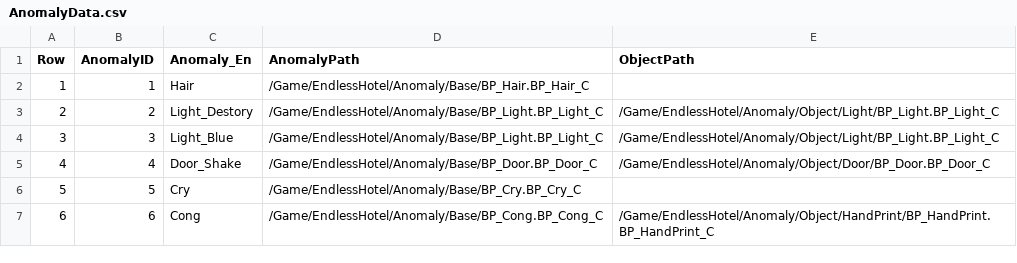
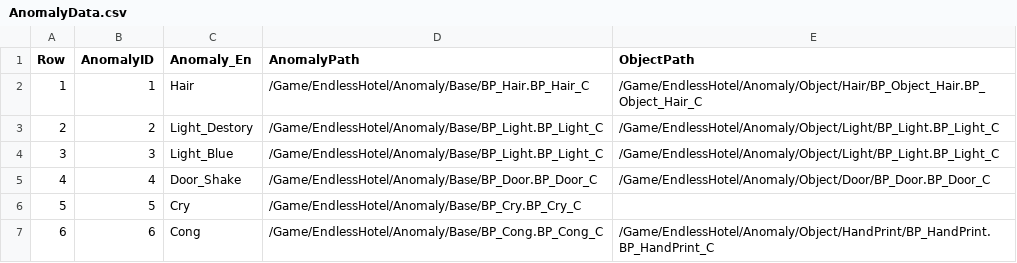
Before and after one commit to pknu-wap/Endless-Hotel, a CSV file: Source/Endless_Hotel/Data/Anomaly/AnomalyData.csv, drawn as a sheet; only a part is shown.

```diff
--- a/Source/Endless_Hotel/Data/Anomaly/AnomalyData.csv
+++ b/Source/Endless_Hotel/Data/Anomaly/AnomalyData.csv
@@ -1,3 +1,3 @@
 Row,AnomalyID,Anomaly_En,AnomalyPath,ObjectPath
-1,1,Hair,/Game/EndlessHotel/Anomaly/Base/BP_Hair.BP_Hair_C,
+1,1,Hair,/Game/EndlessHotel/Anomaly/Base/BP_Hair.BP_Hair_C,/Game/EndlessHotel/Anomaly/Object/Hair/BP_Object_Hair.BP_Object_Hair_C
 2,2,Light_Destory,/Game/EndlessHotel/Anomaly/Base/BP_Light.BP_Light_C,/Game/EndlessHotel/Anomaly/Object/Light/BP_Light.BP_Light_C
```
Also changed, not shown: 10 other files.
